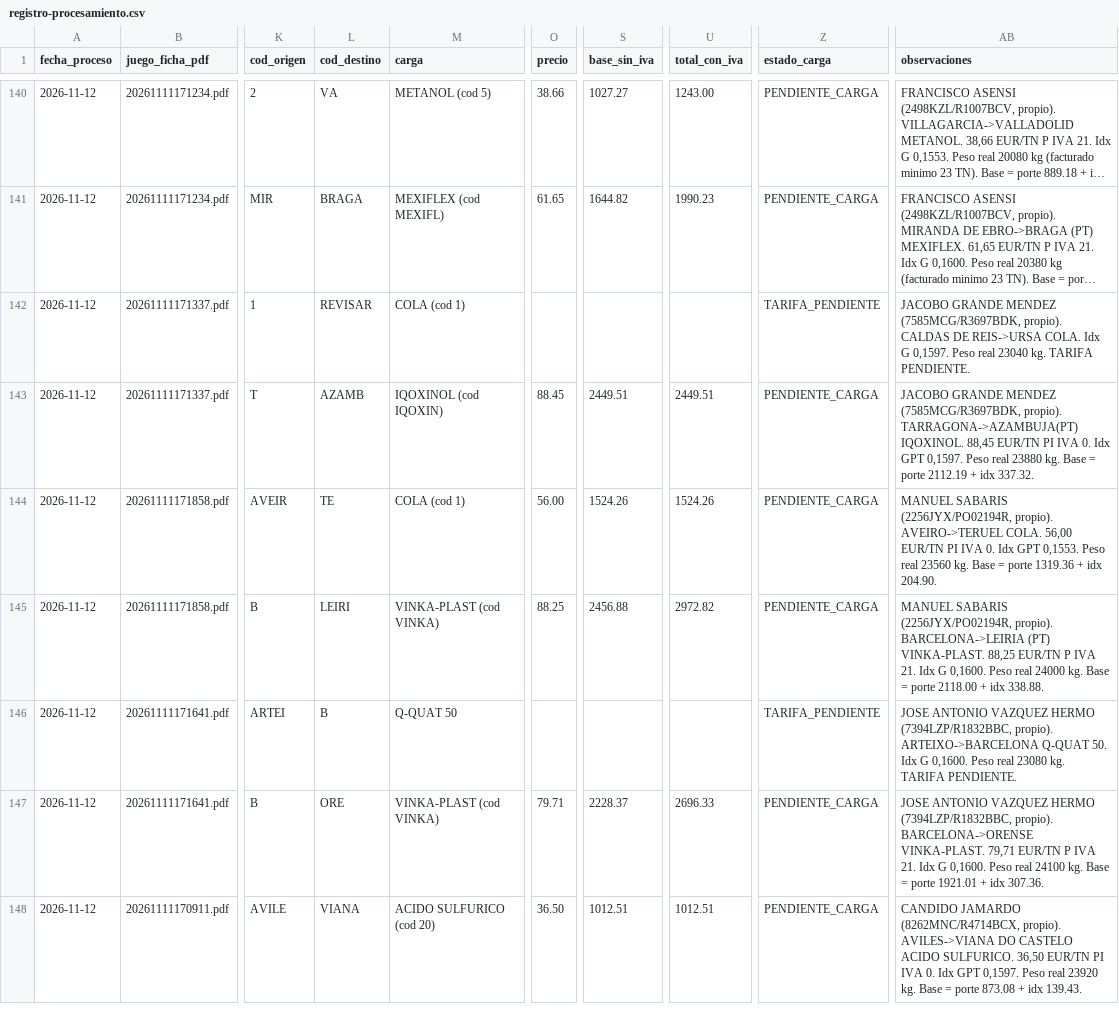
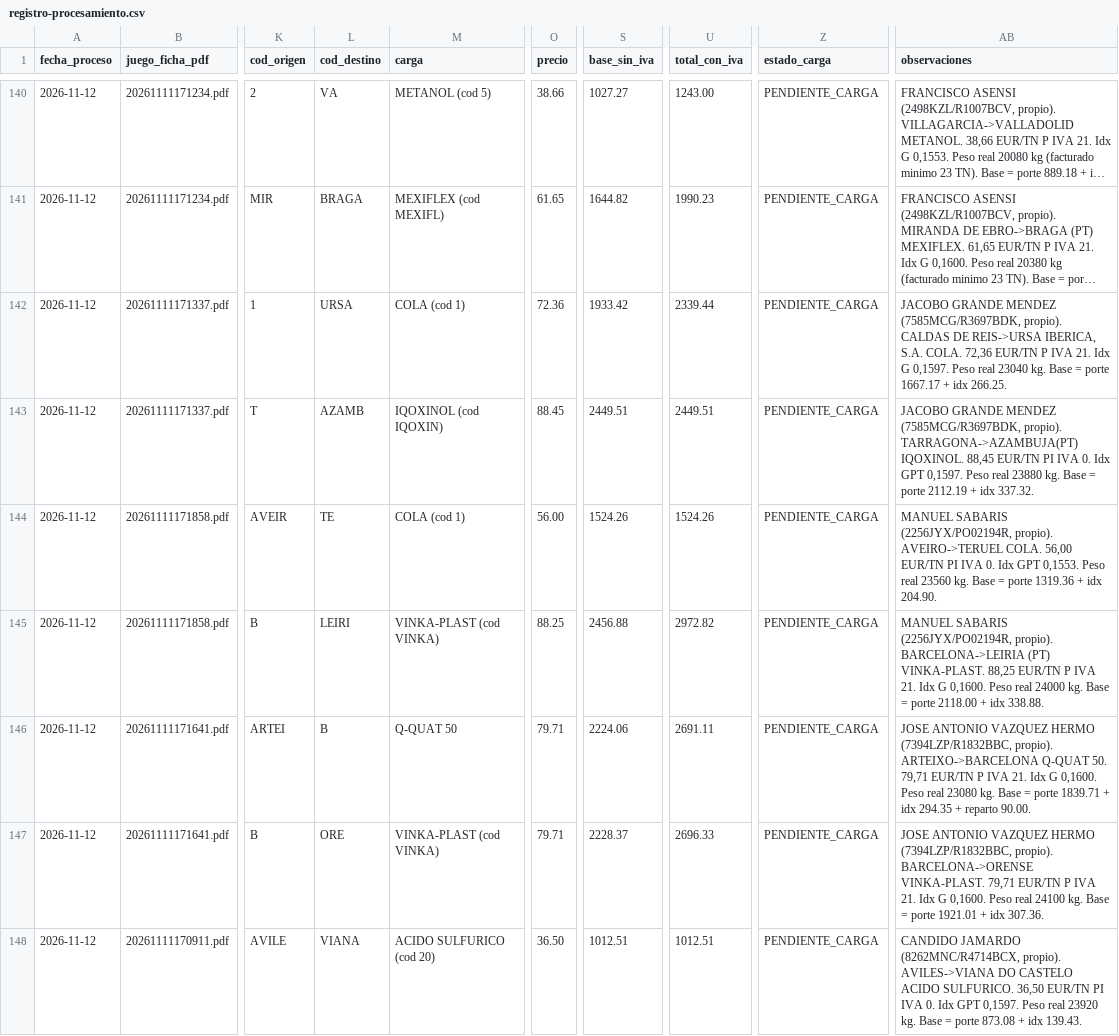
Before and after one commit to julionotaro/Transliquidos_Estevez, a CSV file: datos/registro-procesamiento.csv, drawn as a sheet; only a part is shown, gaps mark what is left out; long unchanged cells end in …; the diff covers the shown part only; the diff names each change by its address in the sheet, - before the commit and + after, or states it on an @@ line.

```diff
--- a/datos/registro-procesamiento.csv
+++ b/datos/registro-procesamiento.csv
-L142 (cod_destino): REVISAR
+L142 (cod_destino): URSA
-O142 (precio): (empty)
+O142 (precio): 72.36
-S142 (base_sin_iva): (empty)
+S142 (base_sin_iva): 1933.42
-U142 (total_con_iva): (empty)
+U142 (total_con_iva): 2339.44
-Z142 (estado_carga): TARIFA_PENDIENTE
+Z142 (estado_carga): PENDIENTE_CARGA
-AB142 (observaciones): …DE REIS->URSA COLA. Idx G 0,1597. Peso real 23040 kg. TARIFA PENDIENTE.
+AB142 (observaciones): …DE REIS->URSA IBERICA, S.A. COLA. 72,36 EUR/TN P IVA 21. Idx G 0,1597. Peso real 23040 kg. Base = porte 1667.17 + idx 266.25.
-O146 (precio): (empty)
+O146 (precio): 79.71
-S146 (base_sin_iva): (empty)
+S146 (base_sin_iva): 2224.06
-U146 (total_con_iva): (empty)
+U146 (total_con_iva): 2691.11
-Z146 (estado_carga): TARIFA_PENDIENTE
+Z146 (estado_carga): PENDIENTE_CARGA
-AB146 (observaciones): …Q-QUAT 50. Idx G 0,1600. Peso real 23080 kg. TARIFA PENDIENTE.
+AB146 (observaciones): …Q-QUAT 50. 79,71 EUR/TN P IVA 21. Idx G 0,1600. Peso real 23080 kg. Base = porte 1839.71 + idx 294.35 + reparto 90.00.
```
Also changed, not shown: 22 edited cells elsewhere in this file, 12 other files.
